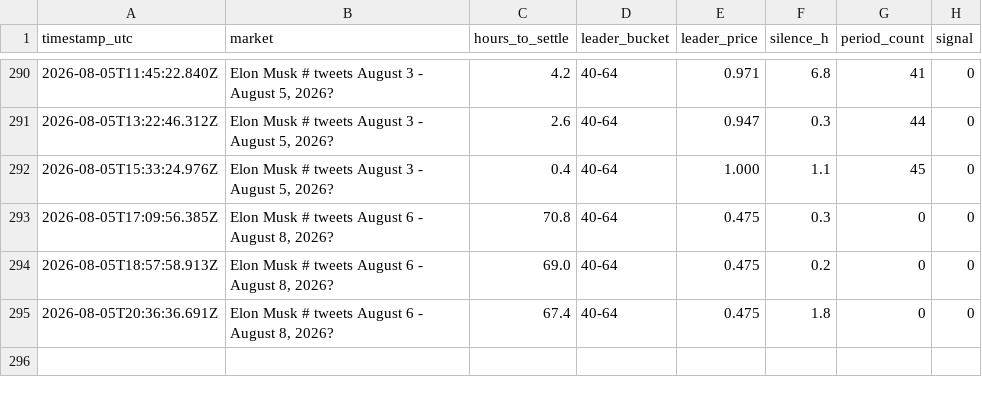
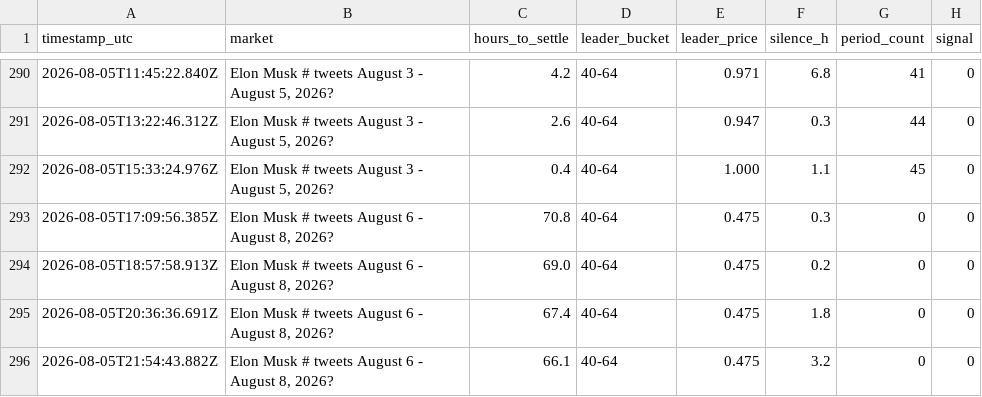
Before and after one commit to josephci/EMX, a CSV file: data/price_log.csv, drawn as a sheet; only a part is shown, gaps mark what is left out.

```diff
--- a/data/price_log.csv
+++ b/data/price_log.csv
@@ -295 +295,2 @@ timestamp_utc,market,hours_to_settle,leader_bucket,leader_price,silence_h,period
 2026-08-05T20:36:36.691Z,"Elon Musk # tweets August 6 - August 8, 2026?",67.4,"40-64",0.475,1.8,0,0
+2026-08-05T21:54:43.882Z,"Elon Musk # tweets August 6 - August 8, 2026?",66.1,"40-64",0.475,3.2,0,0
```
Also changed, not shown: 3 other files.
